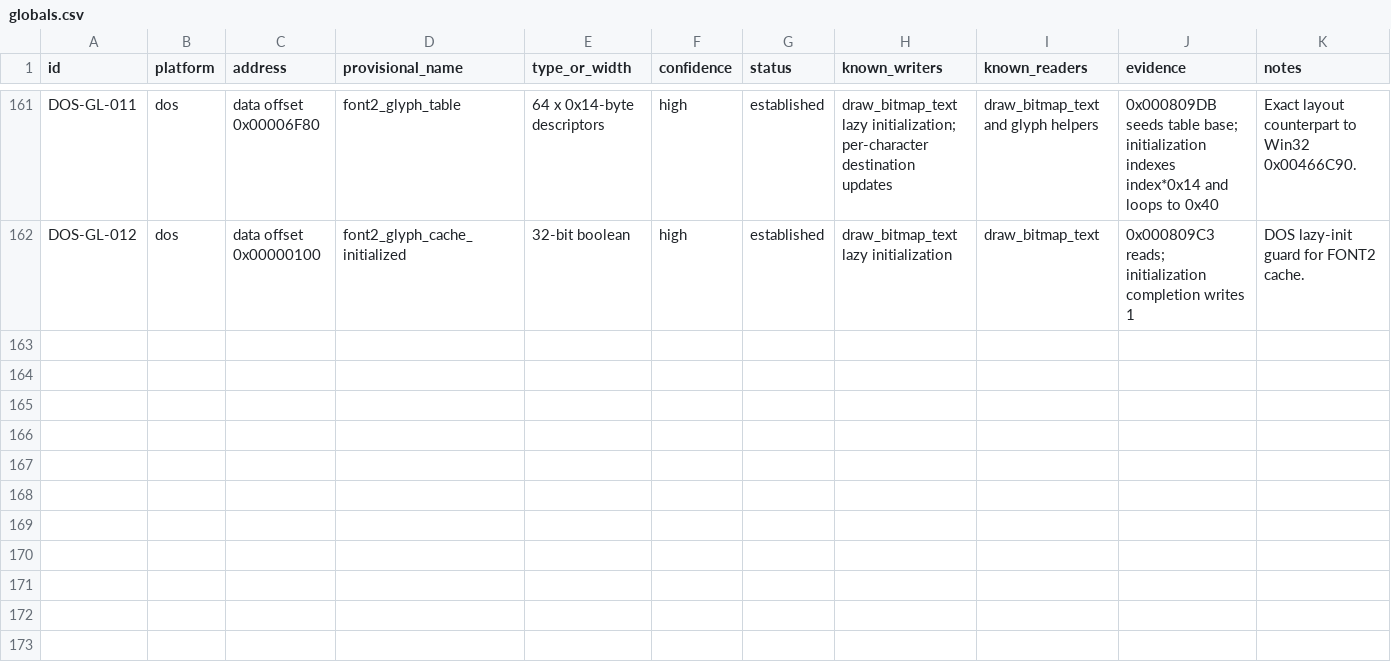
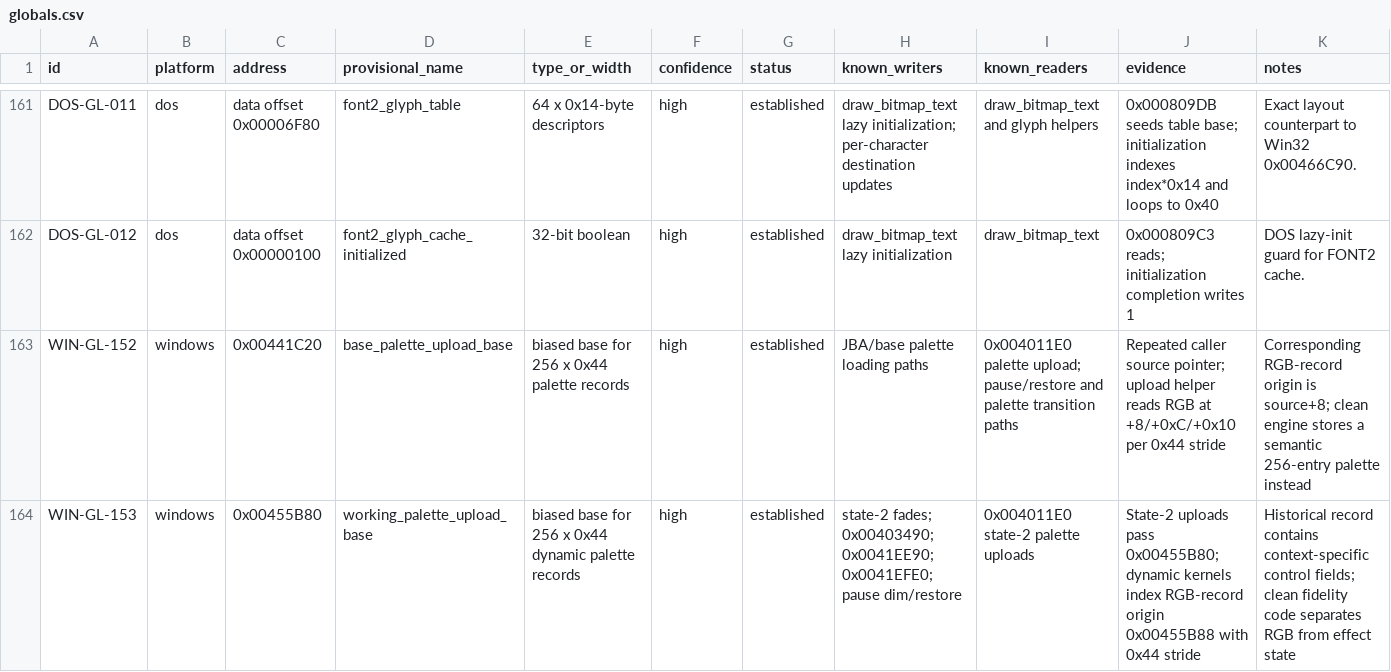
Before and after one commit to adamjvr/Drone, a CSV file: reverse/ledger/globals.csv, drawn as a sheet; only a part is shown, gaps mark what is left out.

```diff
--- a/reverse/ledger/globals.csv
+++ b/reverse/ledger/globals.csv
@@ -162 +162,3 @@ DOS-GL-011,dos,data offset 0x00006F80,font2_glyph_table,64 x 0x14-byte descripto
 DOS-GL-012,dos,data offset 0x00000100,font2_glyph_cache_initialized,32-bit boolean,high,established,draw_bitmap_text lazy initialization,draw_bitmap_text,0x000809C3 reads; initialization completion writes 1,DOS lazy-init guard for FONT2 cache.
+WIN-GL-152,windows,0x00441C20,base_palette_upload_base,biased base for 256 x 0x44 palette records,high,established,JBA/base palette loading paths,0x004011E0 palette upload; pause/restore and palette transition paths,Repeated caller source pointer; upload helper reads RGB at +8/+0xC/+0x10 per 0x44 stride,Corresponding RGB-record origin is source+8; clean engine stores a semantic 256-entry palette instead
+WIN-GL-153,windows,0x00455B80,working_palette_upload_base,biased base for 256 x 0x44 dynamic palette records,high,established,state-2 fades; 0x00403490; 0x0041EE90; 0x0041EFE0; pause dim/restore,0x004011E0 state-2 palette uploads,State-2 uploads pass 0x00455B80; dynamic kernels index RGB-record origin 0x00455B88 with 0x44 stride,Historical record contains context-specific control fields; clean fidelity code separates RGB from effect state
```
Also changed, not shown: reverse/ledger/findings.csv, reverse/ledger/functions.csv, 22 other files.
